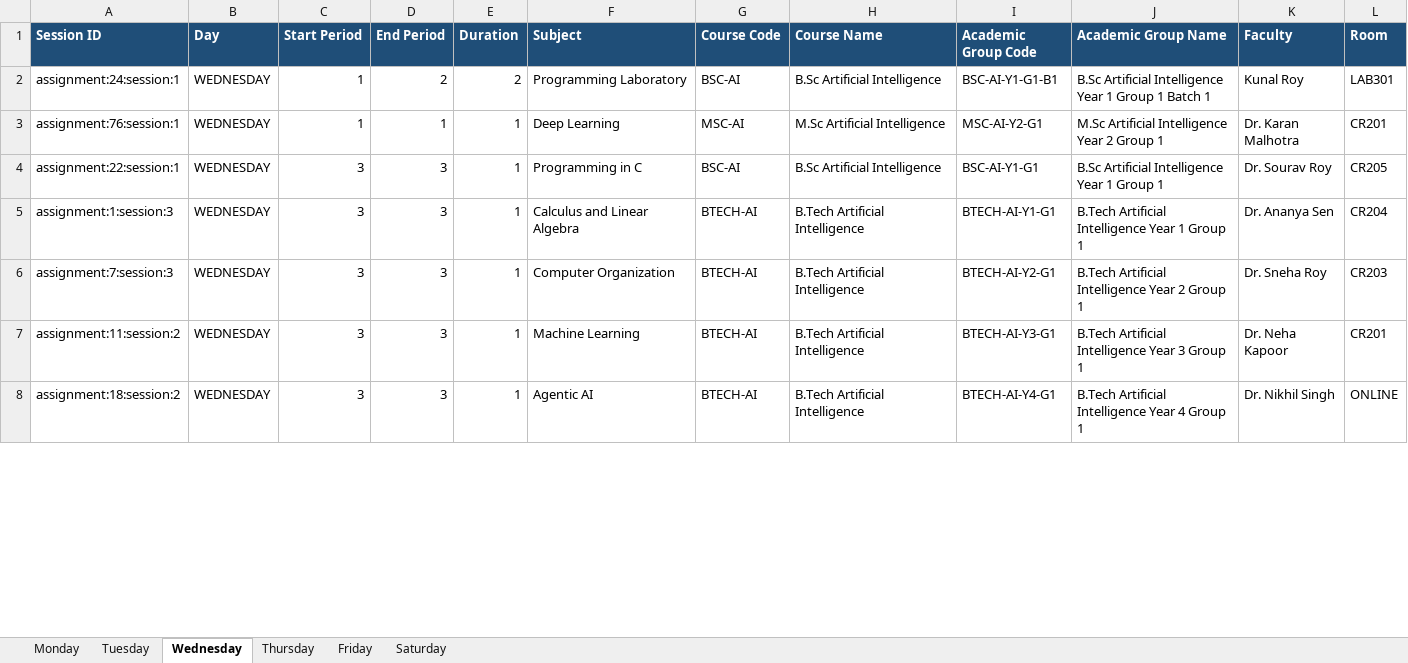
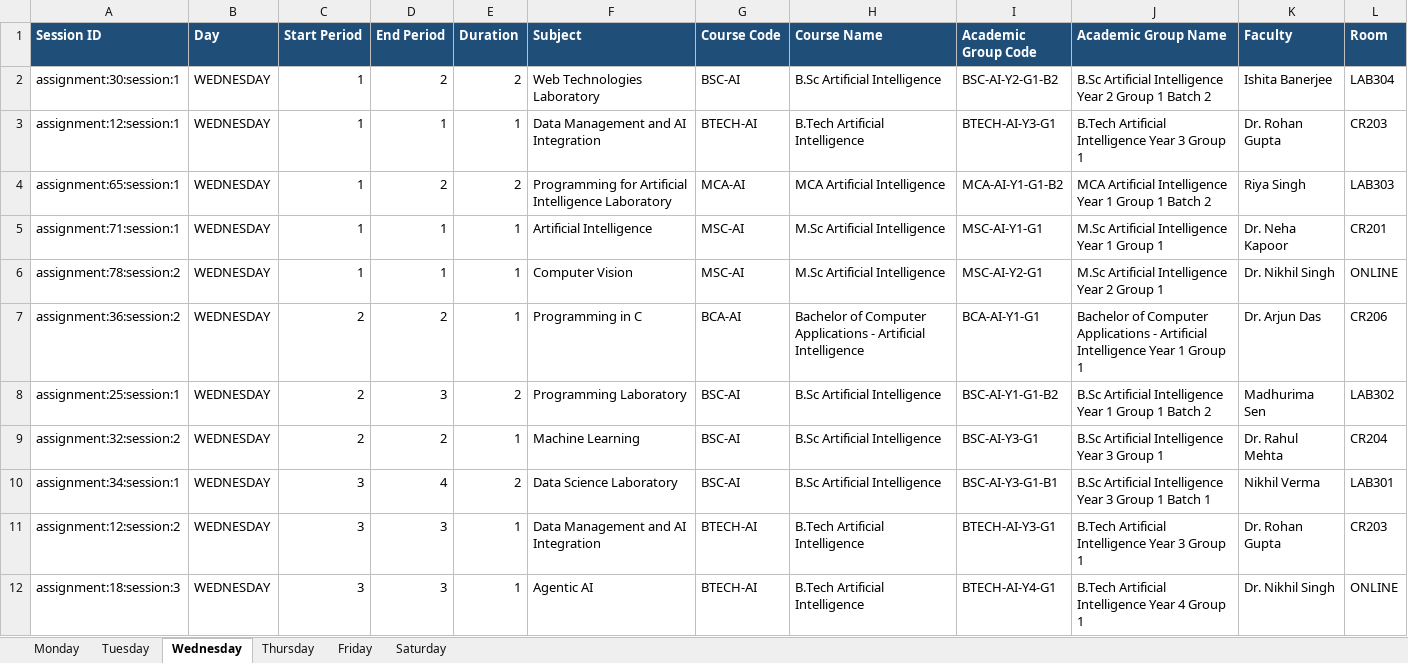
Before and after one commit to abhirupnandy/open-timetable-generator, an Excel workbook: output/timetable_by_day.xlsx, sheet Wednesday, drawn as a sheet; only a part is shown; values as stored, in another font and other column widths than the file's, no borders; removed rows and columns are numbered as before the commit, all else as after; the diff covers the shown part only; the diff names each change by its address in the sheet, - before the commit and + after, or states it on an @@ line.

```diff
--- a/output/timetable_by_day.xlsx (sheet Wednesday)
+++ b/output/timetable_by_day.xlsx (sheet Wednesday)
-A2 (Session ID): assignment:24:session:1
+A2 (Session ID): assignment:30:session:1
-F2 (Subject): Programming Laboratory
+F2 (Subject): Web Technologies Laboratory
-I2 (Academic Group Code): BSC-AI-Y1-G1-B1
+I2 (Academic Group Code): BSC-AI-Y2-G1-B2
-J2 (Academic Group Name): …Intelligence Year 1 Group 1 Batch 1
+J2 (Academic Group Name): …Intelligence Year 2 Group 1 Batch 2
-K2 (Faculty): Kunal Roy
+K2 (Faculty): Ishita Banerjee
-L2 (Room): LAB301
+L2 (Room): LAB304
+row 3: assignment:12:session:1 | WEDNESDAY | 1 | 1 | 1 | Data Management and AI Integration | BTECH-AI | B.Tech Artificial Intelligence | BTECH-AI-Y3-G1 | B.Tech Artificial Intelligence Year 3 Group 1 | Dr. Rohan Gupta | CR203
+row 4: assignment:65:session:1 | WEDNESDAY | 1 | 2 | 2 | Programming for Artificial Intelligence Laboratory | MCA-AI | MCA Artificial Intelligence | MCA-AI-Y1-G1-B2 | MCA Artificial Intelligence Year 1 Group 1 Batch 2 | Riya Singh | LAB303
-A5 (Session ID): assignment:76:session:1
+A5 (Session ID): assignment:71:session:1
-F5 (Subject): Deep Learning
+F5 (Subject): Artificial Intelligence
-I5 (Academic Group Code): MSC-AI-Y2-G1
+I5 (Academic Group Code): MSC-AI-Y1-G1
-J5 (Academic Group Name): M.Sc Artificial Intelligence Year 2 Group 1
+J5 (Academic Group Name): M.Sc Artificial Intelligence Year 1 Group 1
-K5 (Faculty): Dr. Karan Malhotra
+K5 (Faculty): Dr. Neha Kapoor
+row 6: assignment:78:session:2 | WEDNESDAY | 1 | 1 | 1 | Computer Vision | MSC-AI | M.Sc Artificial Intelligence | MSC-AI-Y2-G1 | M.Sc Artificial Intelligence Year 2 Group 1 | Dr. Nikhil Singh | ONLINE
+row 7: assignment:36:session:2 | WEDNESDAY | 2 | 2 | 1 | Programming in C | BCA-AI | Bachelor of Computer Applications - Artificial Intelligence | BCA-AI-Y1-G1 | Bachelor of Computer Applications - Artificial Intelligence Year 1 Group 1 | Dr. Arjun Das | CR206
+row 8: assignment:25:session:1 | WEDNESDAY | 2 | 3 | 2 | Programming Laboratory | BSC-AI | B.Sc Artificial Intelligence | BSC-AI-Y1-G1-B2 | B.Sc Artificial Intelligence Year 1 Group 1 Batch 2 | Madhurima Sen | LAB302
-A9 (Session ID): assignment:22:session:1
+A9 (Session ID): assignment:32:session:2
-C9 (Start Period): 3
+C9 (Start Period): 2
-D9 (End Period): 3
+D9 (End Period): 2
-F9 (Subject): Programming in C
+F9 (Subject): Machine Learning
-I9 (Academic Group Code): BSC-AI-Y1-G1
+I9 (Academic Group Code): BSC-AI-Y3-G1
-J9 (Academic Group Name): B.Sc Artificial Intelligence Year 1 Group 1
+J9 (Academic Group Name): B.Sc Artificial Intelligence Year 3 Group 1
-K9 (Faculty): Dr. Sourav Roy
+K9 (Faculty): Dr. Rahul Mehta
-L9 (Room): CR205
+L9 (Room): CR204
-row 5: assignment:1:session:3 | WEDNESDAY | 3 | 3 | 1 | Calculus and Linear Algebra | BTECH-AI | B.Tech Artificial Intelligence | BTECH-AI-Y1-G1 | B.Tech Artificial Intelligence Year 1 Group 1 | Dr. Ananya Sen | CR204
-row 6: assignment:7:session:3 | WEDNESDAY | 3 | 3 | 1 | Computer Organization | BTECH-AI | B.Tech Artificial Intelligence | BTECH-AI-Y2-G1 | B.Tech Artificial Intelligence Year 2 Group 1 | Dr. Sneha Roy | CR203
+row 10: assignment:34:session:1 | WEDNESDAY | 3 | 4 | 2 | Data Science Laboratory | BSC-AI | B.Sc Artificial Intelligence | BSC-AI-Y3-G1-B1 | B.Sc Artificial Intelligence Year 3 Group 1 Batch 1 | Nikhil Verma | LAB301
-A11 (Session ID): assignment:11:session:2
+A11 (Session ID): assignment:12:session:2
-F11 (Subject): Machine Learning
+F11 (Subject): Data Management and AI Integration
-K11 (Faculty): Dr. Neha Kapoor
+K11 (Faculty): Dr. Rohan Gupta
-L11 (Room): CR201
+L11 (Room): CR203
-A12 (Session ID): assignment:18:session:2
+A12 (Session ID): assignment:18:session:3
```
Also changed, not shown: 11 added rows, 11 removed rows and 60 edited cells elsewhere in this sheet, sheet Tuesday, sheet Friday, sheet Thursday, sheet Monday, output/timetable_by_faculty.xlsx, output/timetable_master.xlsx, 42 other files.
